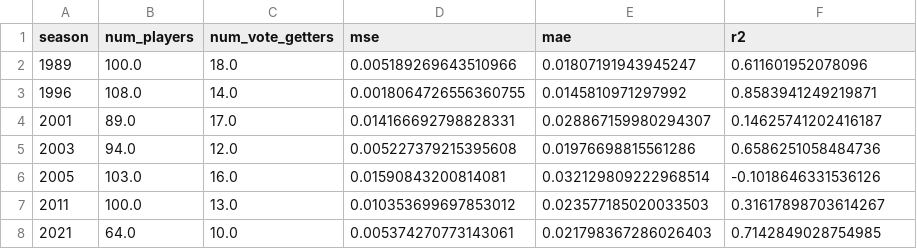
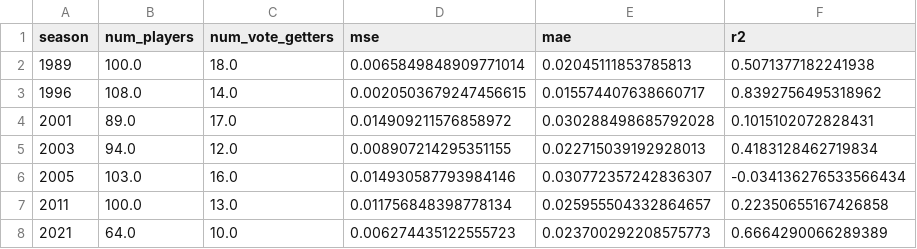
Before and after one commit to vedsathwik275/dl-project, a CSV file: data/award_share_yearly_metrics.csv, drawn as a sheet.

```diff
--- a/data/award_share_yearly_metrics.csv
+++ b/data/award_share_yearly_metrics.csv
@@ -1,8 +1,8 @@
 season,num_players,num_vote_getters,mse,mae,r2
-1989,100.0,18.0,0.005189269643510966,0.01807191943945247,0.611601952078096
-1996,108.0,14.0,0.0018064726556360755,0.0145810971297992,0.8583941249219871
-2001,89.0,17.0,0.014166692798828331,0.028867159980294307,0.14625741202416187
-2003,94.0,12.0,0.005227379215395608,0.01976698815561286,0.6586251058484736
-2005,103.0,16.0,0.01590843200814081,0.032129809222968514,-0.1018646331536126
-2011,100.0,13.0,0.010353699697853012,0.023577185020033503,0.31617898703614267
-2021,64.0,10.0,0.005374270773143061,0.021798367286026403,0.7142849028754985
+1989,100.0,18.0,0.0065849848909771014,0.02045111853785813,0.5071377182241938
+1996,108.0,14.0,0.0020503679247456615,0.015574407638660717,0.8392756495318962
+2001,89.0,17.0,0.014909211576858972,0.030288498685792028,0.1015102072828431
+2003,94.0,12.0,0.008907214295351155,0.022715039192928013,0.4183128462719834
+2005,103.0,16.0,0.014930587793984146,0.030772357242836307,-0.034136276533566434
+2011,100.0,13.0,0.011756848398778134,0.025955504332864657,0.22350655167426858
+2021,64.0,10.0,0.006274435122555723,0.023700292208575773,0.6664290066289389
```
Also changed, not shown: data/award_share_prediction_results.csv, data/award_share_vote_getters_prediction.csv, 19 other files.
